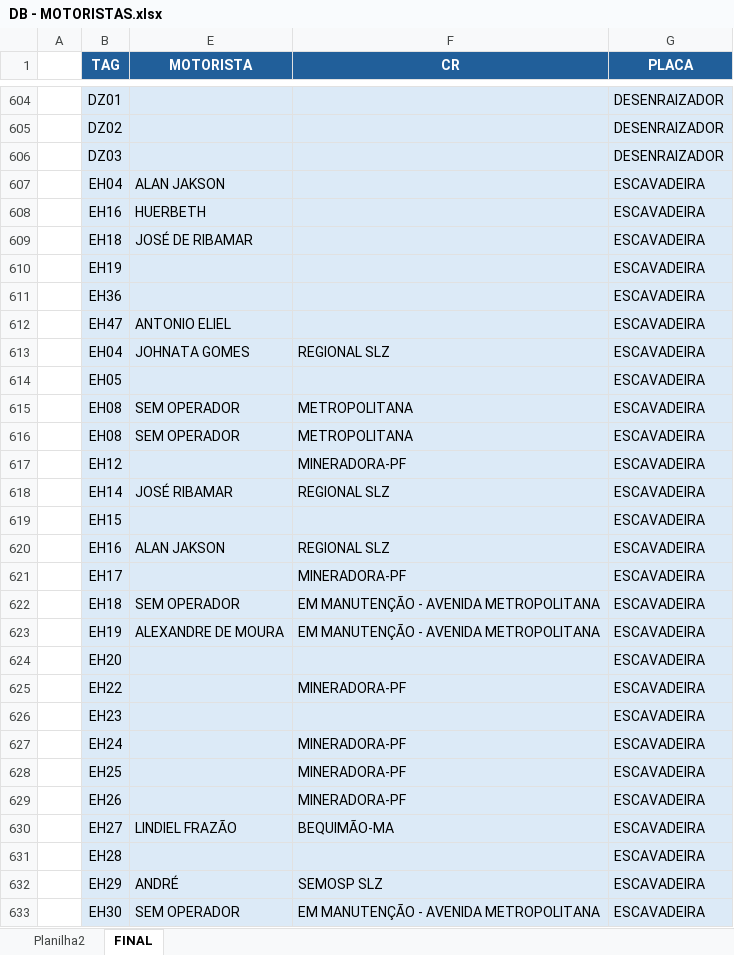
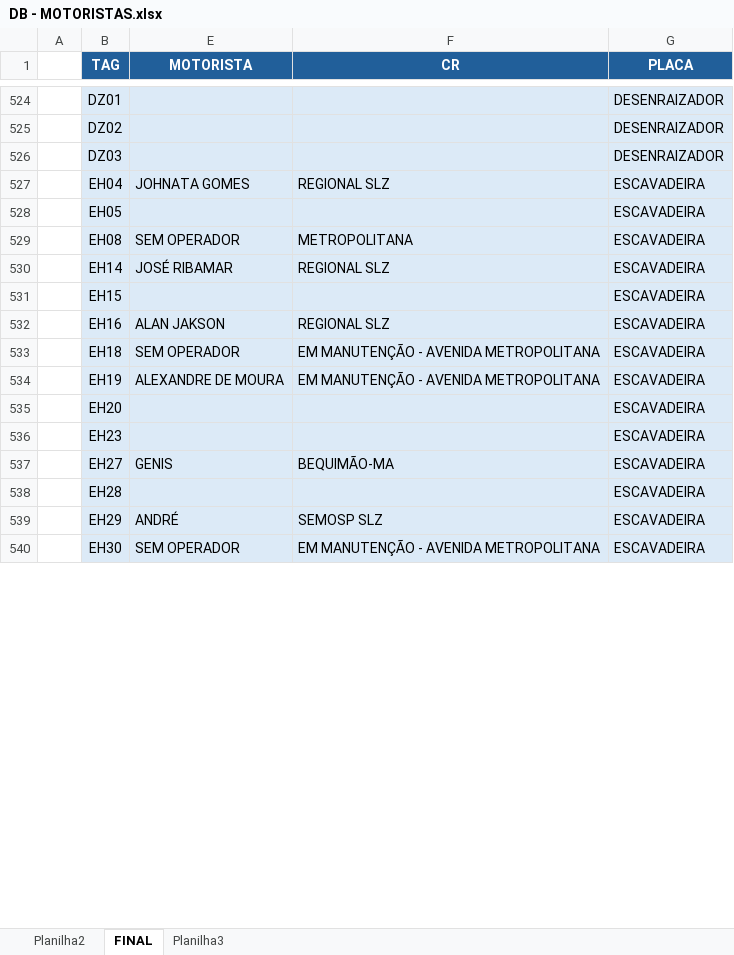
Before and after one commit to AkyLast/AUTOMATIZACAO-Edeconsil, an Excel workbook: Sources/DB - MOTORISTAS.xlsx, sheet FINAL, drawn as a sheet; only a part is shown, gaps mark what is left out; values as stored, in another font and other column widths than the file's, no borders; removed rows and columns are numbered as before the commit, all else as after; the diff covers the shown part only; the diff names each change by its address in the sheet, - before the commit and + after, or states it on an @@ line.

```diff
--- a/Sources/DB - MOTORISTAS.xlsx (sheet FINAL)
+++ b/Sources/DB - MOTORISTAS.xlsx (sheet FINAL)
+sheet tab: Planilha3
-row 607:  | EH04 | ALAN JAKSON |  | ESCAVADEIRA
-row 608:  | EH16 | HUERBETH |  | ESCAVADEIRA
-row 609:  | EH18 | JOSÉ DE RIBAMAR |  | ESCAVADEIRA
-row 610:  | EH19 |  |  | ESCAVADEIRA
-row 611:  | EH36 |  |  | ESCAVADEIRA
-row 612:  | EH47 | ANTONIO ELIEL |  | ESCAVADEIRA
-row 616:  | EH08 | SEM OPERADOR | METROPOLITANA | ESCAVADEIRA
-row 617:  | EH12 |  | MINERADORA-PF | ESCAVADEIRA
-row 621:  | EH17 |  | MINERADORA-PF | ESCAVADEIRA
-row 625:  | EH22 |  | MINERADORA-PF | ESCAVADEIRA
-row 627:  | EH24 |  | MINERADORA-PF | ESCAVADEIRA
-row 628:  | EH25 |  | MINERADORA-PF | ESCAVADEIRA
-row 629:  | EH26 |  | MINERADORA-PF | ESCAVADEIRA
-E537 (MOTORISTA): LINDIEL FRAZÃO
+E537 (MOTORISTA): GENIS
```
Also changed, not shown: 225 added rows, 137 removed rows, 20 moved rows and 105 edited cells elsewhere in this sheet, hidden cells, 5 other files.
